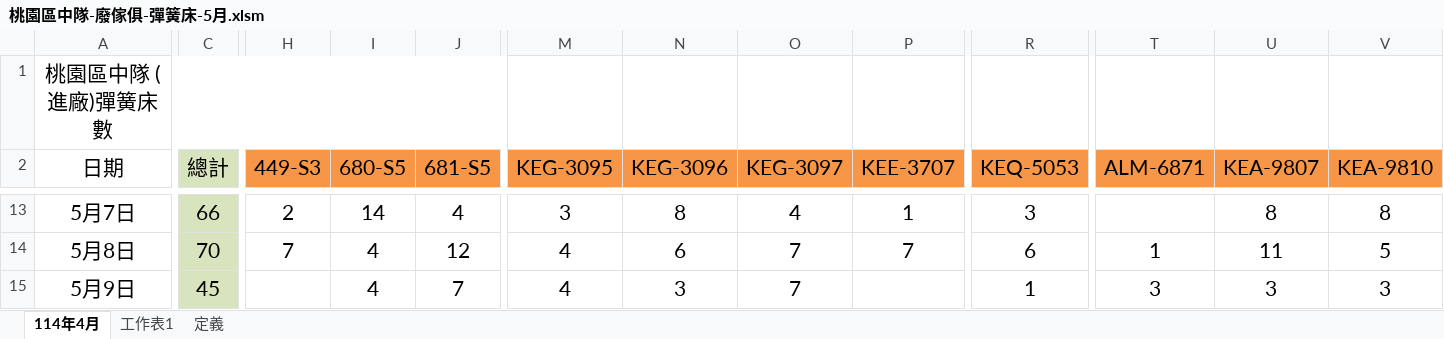
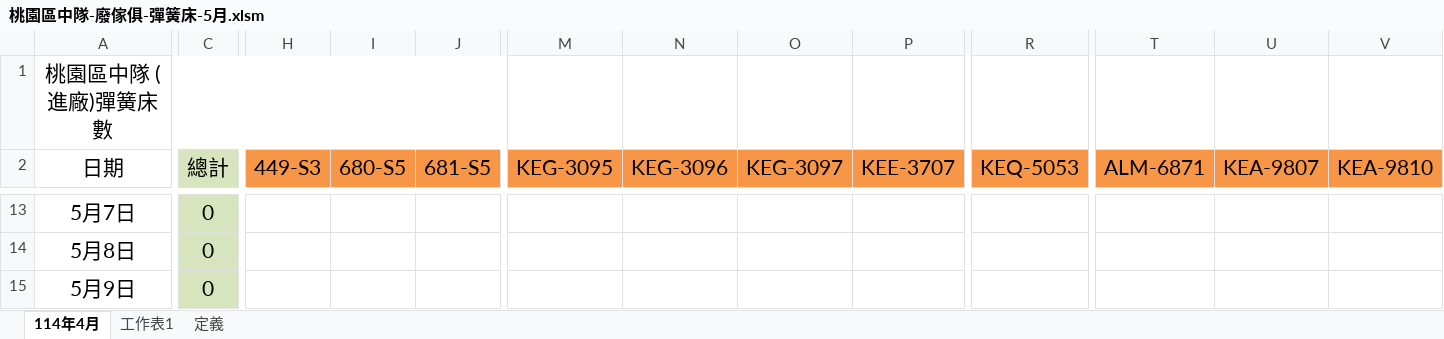
Before and after one commit to jason280121/car, an Excel workbook: 0429-final修改/桃園區中隊-廢傢俱-彈簧床-5月.xlsm, sheet 114年4月, drawn as a sheet; only a part is shown, gaps mark what is left out; values as stored, in another font and other column widths than the file's, no borders; the diff covers the shown part only; the diff names each change by its address in the sheet, - before the commit and + after, or states it on an @@ line.

```diff
--- a/0429-final修改/桃園區中隊-廢傢俱-彈簧床-5月.xlsm (sheet 114年4月)
+++ b/0429-final修改/桃園區中隊-廢傢俱-彈簧床-5月.xlsm (sheet 114年4月)
-C13 (總計): 66
+C13 (總計): 0
-H13 (449-S3): 2
+H13 (449-S3): (empty)
-I13 (680-S5): 14
+I13 (680-S5): (empty)
-J13 (681-S5): 4
+J13 (681-S5): (empty)
-M13 (KEG-3095): 3
+M13 (KEG-3095): (empty)
-N13 (KEG-3096): 8
+N13 (KEG-3096): (empty)
-O13 (KEG-3097): 4
+O13 (KEG-3097): (empty)
-P13 (KEE-3707): 1
+P13 (KEE-3707): (empty)
-R13 (KEQ-5053): 3
+R13 (KEQ-5053): (empty)
-U13 (KEA-9807): 8
+U13 (KEA-9807): (empty)
-V13 (KEA-9810): 8
+V13 (KEA-9810): (empty)
-C14 (總計): 70
+C14 (總計): 0
-H14 (449-S3): 7
+H14 (449-S3): (empty)
-I14:I15 (680-S5): 4
+I14:I15 (680-S5): (empty)
-J14 (681-S5): 12
+J14 (681-S5): (empty)
-M14:M15 (KEG-3095): 4
+M14:M15 (KEG-3095): (empty)
-N14 (KEG-3096): 6
+N14 (KEG-3096): (empty)
-O14:O15 (KEG-3097): 7
+O14:O15 (KEG-3097): (empty)
-P14 (KEE-3707): 7
+P14 (KEE-3707): (empty)
-R14 (KEQ-5053): 6
+R14 (KEQ-5053): (empty)
-T14 (ALM-6871): 1
+T14 (ALM-6871): (empty)
-U14 (KEA-9807): 11
+U14 (KEA-9807): (empty)
-V14 (KEA-9810): 5
+V14 (KEA-9810): (empty)
-C15 (總計): 45
+C15 (總計): 0
-J15 (681-S5): 7
+J15 (681-S5): (empty)
-N15 (KEG-3096): 3
+N15 (KEG-3096): (empty)
-R15 (KEQ-5053): 1
+R15 (KEQ-5053): (empty)
-T15 (ALM-6871): 3
+T15 (ALM-6871): (empty)
-U15 (KEA-9807): 3
+U15 (KEA-9807): (empty)
-V15 (KEA-9810): 3
+V15 (KEA-9810): (empty)
```
Also changed, not shown: 291 edited cells elsewhere in this sheet, charts or pictures, 114年5月份地磅統計與彈簧床數量-usb/114年全年月報-VBA.xlsm, 114年5月份地磅統計與彈簧床數量-usb/八德-地磅統計-0501.xlsm, 5 other files.
